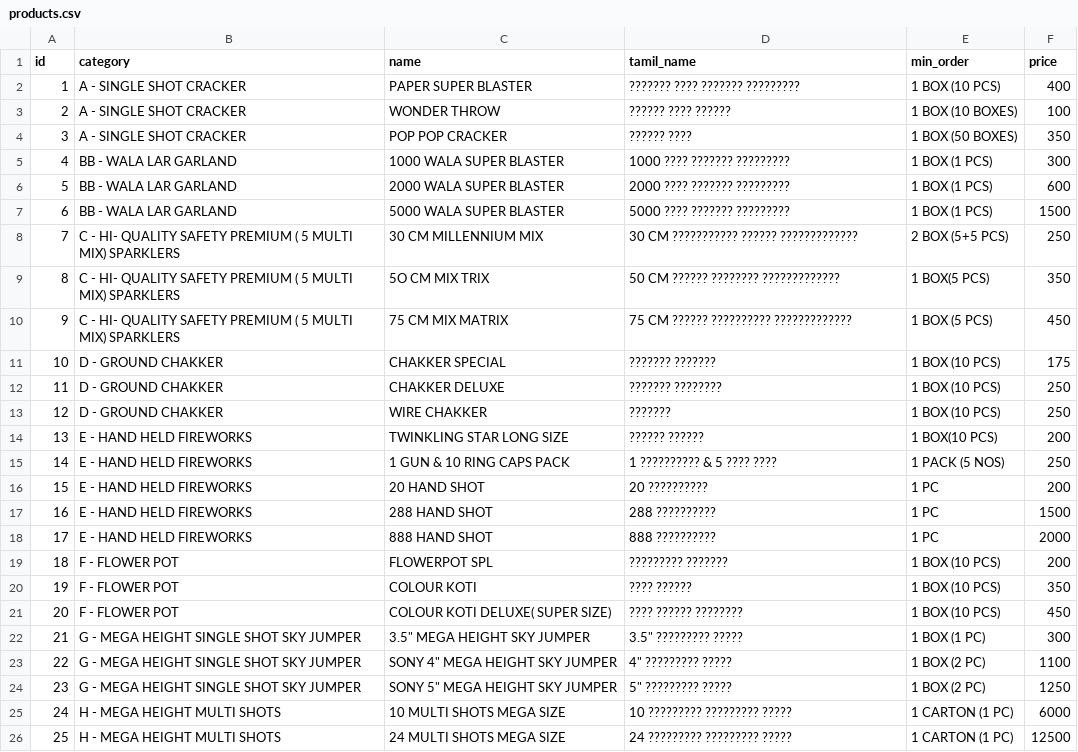
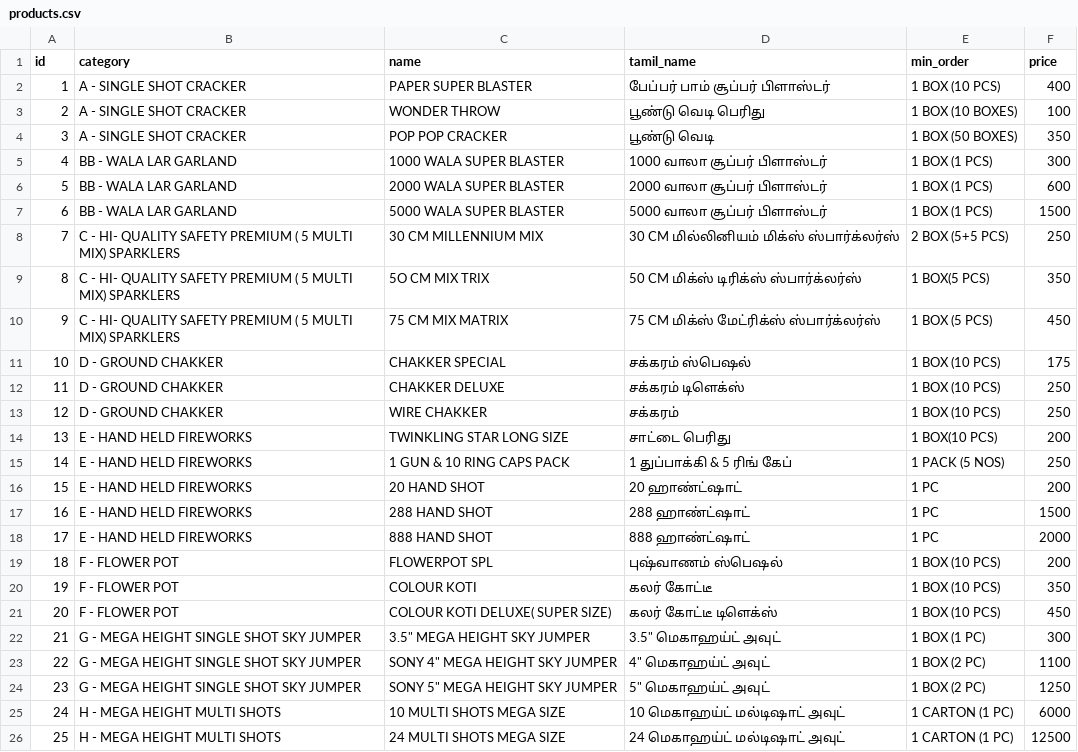
Before and after one commit to vjpyrotech/product-list, a CSV file: products.csv, drawn as a sheet.

Commit message:
fix: Restore Tamil characters in products.csv

```diff
--- a/products.csv
+++ b/products.csv
@@ -1,26 +1,26 @@
 id,category,name,tamil_name,min_order,price
-1,A - SINGLE SHOT CRACKER,PAPER SUPER BLASTER,??????? ???? ??????? ?????????,1 BOX (10 PCS),400
-2,A - SINGLE SHOT CRACKER,WONDER THROW,?????? ???? ??????,1 BOX (10 BOXES),100
-3,A - SINGLE SHOT CRACKER,POP POP CRACKER,?????? ????,1 BOX (50 BOXES),350
-4,BB - WALA LAR GARLAND,1000 WALA SUPER BLASTER,1000 ???? ??????? ?????????,1 BOX (1 PCS),300
-5,BB - WALA LAR GARLAND,2000 WALA SUPER BLASTER,2000 ???? ??????? ?????????,1 BOX (1 PCS),600
-6,BB - WALA LAR GARLAND,5000 WALA SUPER BLASTER,5000 ???? ??????? ?????????,1 BOX (1 PCS),1500
-7,C - HI- QUALITY SAFETY PREMIUM ( 5 MULTI MIX) SPARKLERS,30 CM MILLENNIUM MIX,30 CM ??????????? ?????? ?????????????,2 BOX (5+5 PCS),250
-8,C - HI- QUALITY SAFETY PREMIUM ( 5 MULTI MIX) SPARKLERS,5O CM MIX TRIX,50 CM ?????? ???????? ?????????????,1 BOX(5 PCS),350
-9,C - HI- QUALITY SAFETY PREMIUM ( 5 MULTI MIX) SPARKLERS,75 CM MIX MATRIX,75 CM ?????? ?????????? ?????????????,1 BOX (5 PCS),450
-10,D - GROUND CHAKKER,CHAKKER SPECIAL,??????? ???????,1 BOX (10 PCS),175
-11,D - GROUND CHAKKER,CHAKKER DELUXE,??????? ????????,1 BOX (10 PCS),250
-12,D - GROUND CHAKKER,WIRE CHAKKER,???????,1 BOX (10 PCS),250
-13,E - HAND HELD FIREWORKS,TWINKLING STAR LONG SIZE,?????? ??????,1 BOX(10 PCS),200
-14,E - HAND HELD FIREWORKS,1 GUN & 10 RING CAPS PACK,1 ?????????? & 5 ???? ????,1 PACK (5 NOS),250
-15,E - HAND HELD FIREWORKS,20 HAND SHOT,20 ??????????,1 PC,200
-16,E - HAND HELD FIREWORKS,288 HAND SHOT,288 ??????????,1 PC,1500
-17,E - HAND HELD FIREWORKS,888 HAND SHOT,888 ??????????,1 PC,2000
-18,F - FLOWER POT,FLOWERPOT SPL,????????? ???????,1 BOX (10 PCS),200
-19,F - FLOWER POT,COLOUR KOTI,???? ??????,1 BOX (10 PCS),350
-20,F - FLOWER POT,COLOUR KOTI DELUXE( SUPER SIZE),???? ?????? ????????,1 BOX (10 PCS),450
-21,G - MEGA HEIGHT SINGLE SHOT SKY JUMPER,"3.5"" MEGA HEIGHT SKY JUMPER","3.5"" ????????? ?????",1 BOX (1 PC),300
-22,G - MEGA HEIGHT SINGLE SHOT SKY JUMPER,"SONY 4"" MEGA HEIGHT SKY JUMPER","4"" ????????? ?????",1 BOX (2 PC),1100
-23,G - MEGA HEIGHT SINGLE SHOT SKY JUMPER,"SONY 5"" MEGA HEIGHT SKY JUMPER","5"" ????????? ?????",1 BOX (2 PC),1250
-24,H - MEGA HEIGHT MULTI SHOTS,10 MULTI SHOTS MEGA SIZE,10 ????????? ????????? ?????,1 CARTON (1 PC),6000
-25,H - MEGA HEIGHT MULTI SHOTS,24 MULTI SHOTS MEGA SIZE,24 ????????? ????????? ?????,1 CARTON (1 PC),12500
+1,A - SINGLE SHOT CRACKER,PAPER SUPER BLASTER,பேப்பர் பாம் சூப்பர் பிளாஸ்டர்,1 BOX (10 PCS),400
+2,A - SINGLE SHOT CRACKER,WONDER THROW,பூண்டு வெடி பெரிது,1 BOX (10 BOXES),100
+3,A - SINGLE SHOT CRACKER,POP POP CRACKER,பூண்டு வெடி,1 BOX (50 BOXES),350
+4,BB - WALA LAR GARLAND,1000 WALA SUPER BLASTER,1000 வாலா சூப்பர் பிளாஸ்டர்,1 BOX (1 PCS),300
+5,BB - WALA LAR GARLAND,2000 WALA SUPER BLASTER,2000 வாலா சூப்பர் பிளாஸ்டர்,1 BOX (1 PCS),600
+6,BB - WALA LAR GARLAND,5000 WALA SUPER BLASTER,5000 வாலா சூப்பர் பிளாஸ்டர்,1 BOX (1 PCS),1500
+7,C - HI- QUALITY SAFETY PREMIUM ( 5 MULTI MIX) SPARKLERS,30 CM MILLENNIUM MIX,30 CM மில்லினியம் மிக்ஸ் ஸ்பார்க்லர்ஸ்,2 BOX (5+5 PCS),250
+8,C - HI- QUALITY SAFETY PREMIUM ( 5 MULTI MIX) SPARKLERS,5O CM MIX TRIX,50 CM மிக்ஸ் டிரிக்ஸ் ஸ்பார்க்லர்ஸ்,1 BOX(5 PCS),350
+9,C - HI- QUALITY SAFETY PREMIUM ( 5 MULTI MIX) SPARKLERS,75 CM MIX MATRIX,75 CM மிக்ஸ் மேட்ரிக்ஸ் ஸ்பார்க்லர்ஸ்,1 BOX (5 PCS),450
+10,D - GROUND CHAKKER,CHAKKER SPECIAL,சக்கரம் ஸ்பெஷல்,1 BOX (10 PCS),175
+11,D - GROUND CHAKKER,CHAKKER DELUXE,சக்கரம் டிளெக்ஸ்,1 BOX (10 PCS),250
+12,D - GROUND CHAKKER,WIRE CHAKKER,சக்கரம்,1 BOX (10 PCS),250
+13,E - HAND HELD FIREWORKS,TWINKLING STAR LONG SIZE,சாட்டை பெரிது,1 BOX(10 PCS),200
+14,E - HAND HELD FIREWORKS,1 GUN & 10 RING CAPS PACK,1 துப்பாக்கி & 5 ரிங் கேப்,1 PACK (5 NOS),250
+15,E - HAND HELD FIREWORKS,20 HAND SHOT,20 ஹாண்ட்ஷாட்,1 PC,200
+16,E - HAND HELD FIREWORKS,288 HAND SHOT,288 ஹாண்ட்ஷாட்,1 PC,1500
+17,E - HAND HELD FIREWORKS,888 HAND SHOT,888 ஹாண்ட்ஷாட்,1 PC,2000
+18,F - FLOWER POT,FLOWERPOT SPL,புஷ்வாணம் ஸ்பெஷல்,1 BOX (10 PCS),200
+19,F - FLOWER POT,COLOUR KOTI,கலர் கோட்டீ,1 BOX (10 PCS),350
+20,F - FLOWER POT,COLOUR KOTI DELUXE( SUPER SIZE),கலர் கோட்டீ டிளெக்ஸ்,1 BOX (10 PCS),450
+21,G - MEGA HEIGHT SINGLE SHOT SKY JUMPER,3.5" MEGA HEIGHT SKY JUMPER,3.5" மெகாஹய்ட் அவுட்,1 BOX (1 PC),300
+22,G - MEGA HEIGHT SINGLE SHOT SKY JUMPER,SONY 4" MEGA HEIGHT SKY JUMPER,4" மெகாஹய்ட் அவுட்,1 BOX (2 PC),1100
+23,G - MEGA HEIGHT SINGLE SHOT SKY JUMPER,SONY 5" MEGA HEIGHT SKY JUMPER,5" மெகாஹய்ட் அவுட்,1 BOX (2 PC),1250
+24,H - MEGA HEIGHT MULTI SHOTS,10 MULTI SHOTS MEGA SIZE,10 மெகாஹய்ட் மல்டிஷாட் அவுட்,1 CARTON (1 PC),6000
+25,H - MEGA HEIGHT MULTI SHOTS,24 MULTI SHOTS MEGA SIZE,24 மெகாஹய்ட் மல்டிஷாட் அவுட்,1 CARTON (1 PC),12500
```
